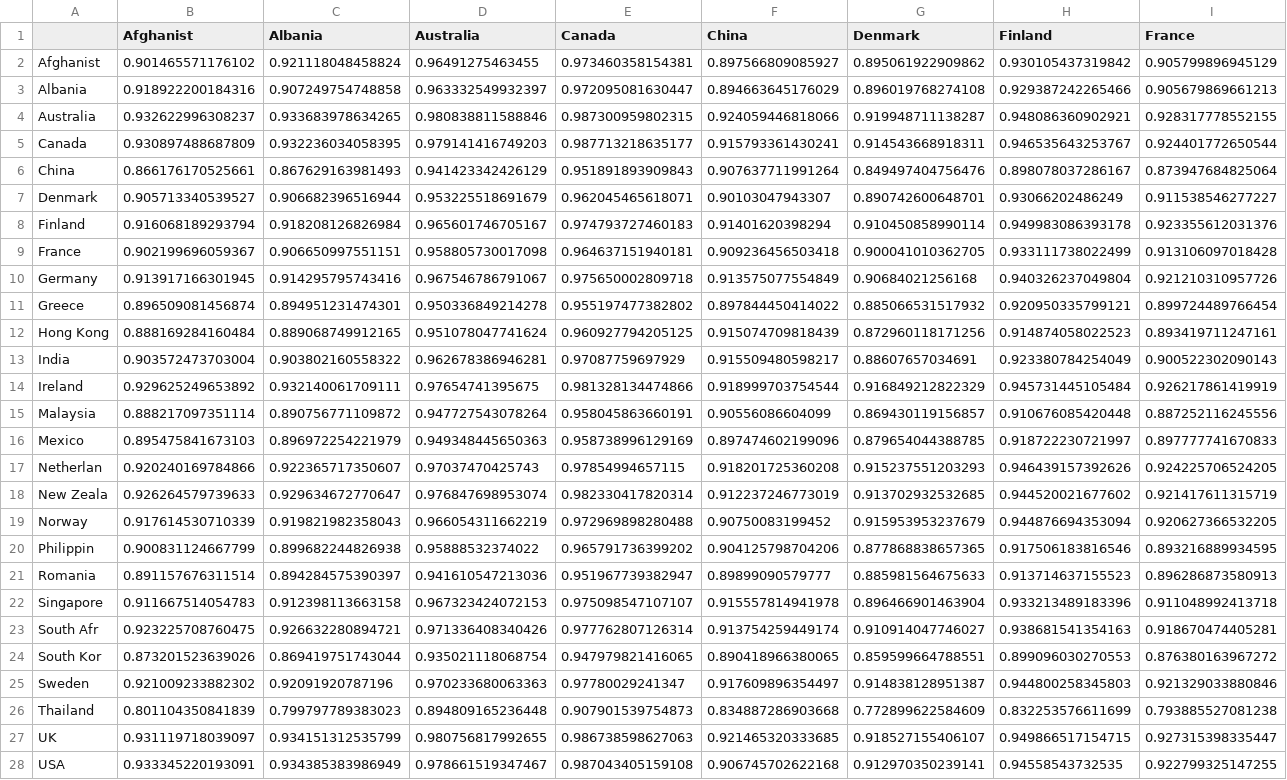
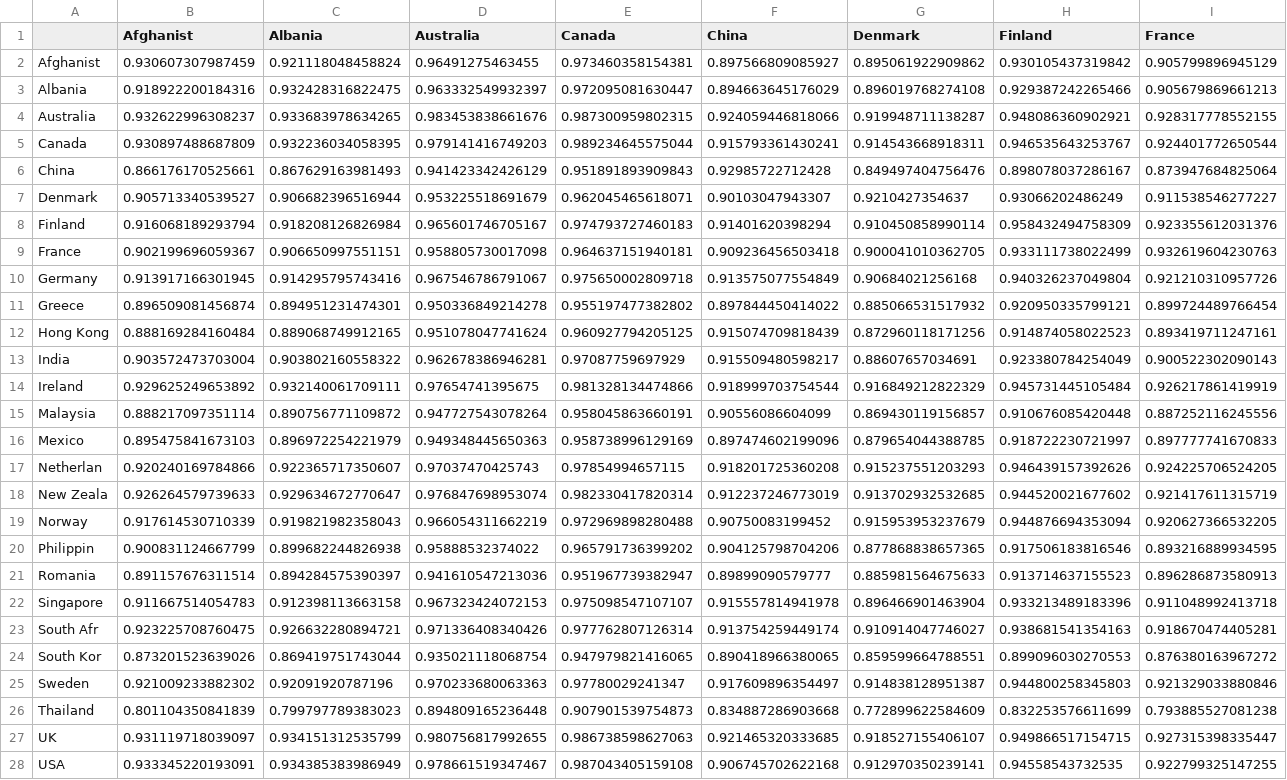
Before and after one commit to RabbitSnore/ipip-networks, a CSV file: output/ipip-neo_matrix-tli-full.csv, drawn as a sheet; only a part is shown; the diff covers the shown part only; the diff names each change by its address in the sheet, - before the commit and + after, or states it on an @@ line.

```diff
--- a/output/ipip-neo_matrix-tli-full.csv
+++ b/output/ipip-neo_matrix-tli-full.csv
-B2 (Afghanist): 0.901465571176102
+B2 (Afghanist): 0.930607307987459
-C3 (Albania): 0.907249754748858
+C3 (Albania): 0.932428316822475
-D4 (Australia): 0.980838811588846
+D4 (Australia): 0.983453838661676
-E5 (Canada): 0.987713218635177
+E5 (Canada): 0.989234645575044
-F6 (China): 0.907637711991264
+F6 (China): 0.92985722712428
-G7 (Denmark): 0.890742600648701
+G7 (Denmark): 0.9210427354637
-H8 (Finland): 0.949983086393178
+H8 (Finland): 0.958432494758309
-I9 (France): 0.913106097018428
+I9 (France): 0.932619604230763
```
Also changed, not shown: 19 edited cells elsewhere in this file, output/ipip-neo_matrix-bic-full.csv, output/ipip-neo_matrix-cfi-full.csv, 11 other files.
